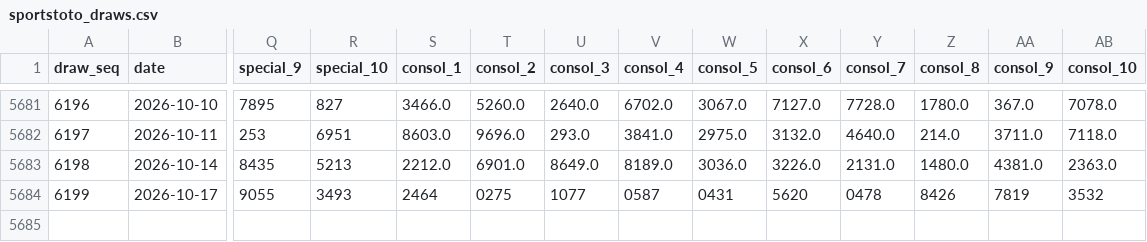
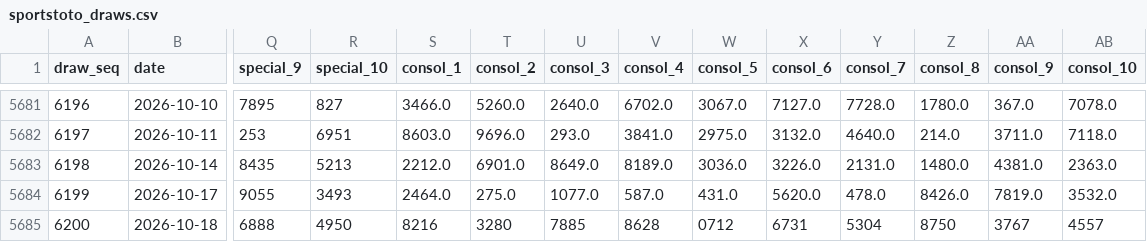
Before and after one commit to deadboy18/malaysia-4d, a CSV file: data/sportstoto_draws.csv, drawn as a sheet; only a part is shown, gaps mark what is left out; rows hold the shown columns only; the diff names each change by its address in the sheet, - before the commit and + after, or states it on an @@ line.

```diff
--- a/data/sportstoto_draws.csv
+++ b/data/sportstoto_draws.csv
-S5684 (consol_1): 2464
+S5684 (consol_1): 2464.0
-T5684 (consol_2): 0275
+T5684 (consol_2): 275.0
-U5684 (consol_3): 1077
+U5684 (consol_3): 1077.0
-V5684 (consol_4): 0587
+V5684 (consol_4): 587.0
-W5684 (consol_5): 0431
+W5684 (consol_5): 431.0
-X5684 (consol_6): 5620
+X5684 (consol_6): 5620.0
-Y5684 (consol_7): 0478
+Y5684 (consol_7): 478.0
-Z5684 (consol_8): 8426
+Z5684 (consol_8): 8426.0
-AA5684 (consol_9): 7819
+AA5684 (consol_9): 7819.0
-AB5684 (consol_10): 3532
+AB5684 (consol_10): 3532.0
+row 5685: 6200 | 2026-10-18 | 6888 | 4950 | 8216 | 3280 | 7885 | 8628 | 0712 | 6731 | 5304 | 8750 | 3767 | 4557
```
Also changed, not shown: data/damacai_draws.csv, data/magnum_draws.csv, 4 other files.
